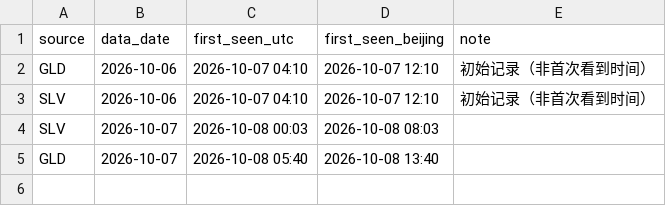
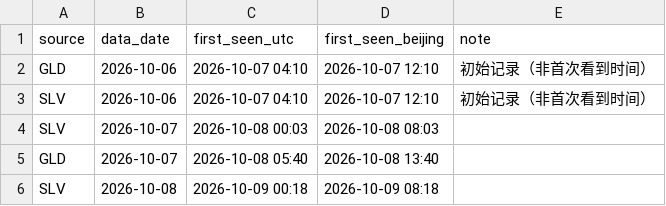
Before and after one commit to Allenvip1/G-E-T-F, a CSV file: data/seen_log.csv, drawn as a sheet; the diff names each change by its address in the sheet, - before the commit and + after, or states it on an @@ line.

```diff
--- a/data/seen_log.csv
+++ b/data/seen_log.csv
+row 6: SLV | 2026-10-08 | 2026-10-09 00:18 | 2026-10-09 08:18
```
Also changed, not shown: data/price_gold.csv, data/price_silver.csv, 2 other files.
